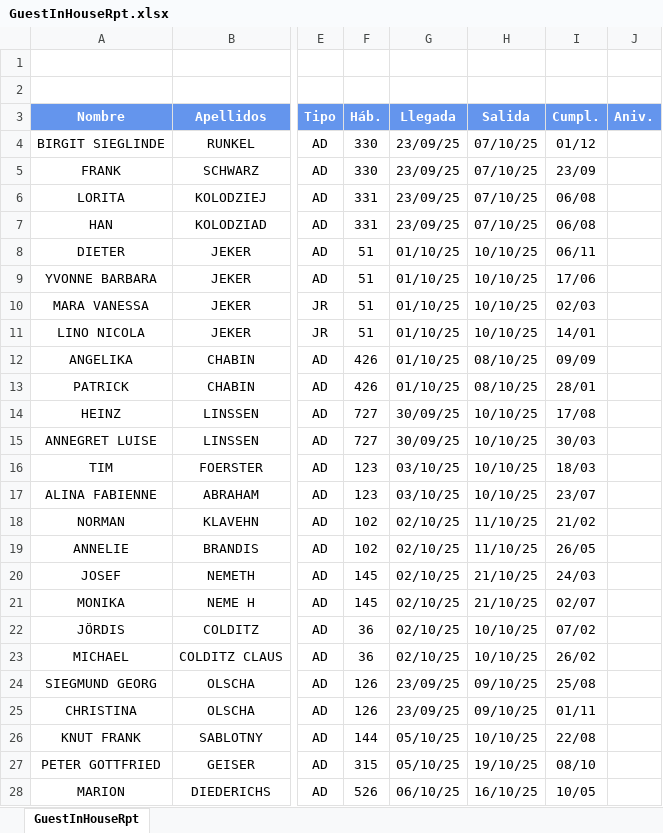
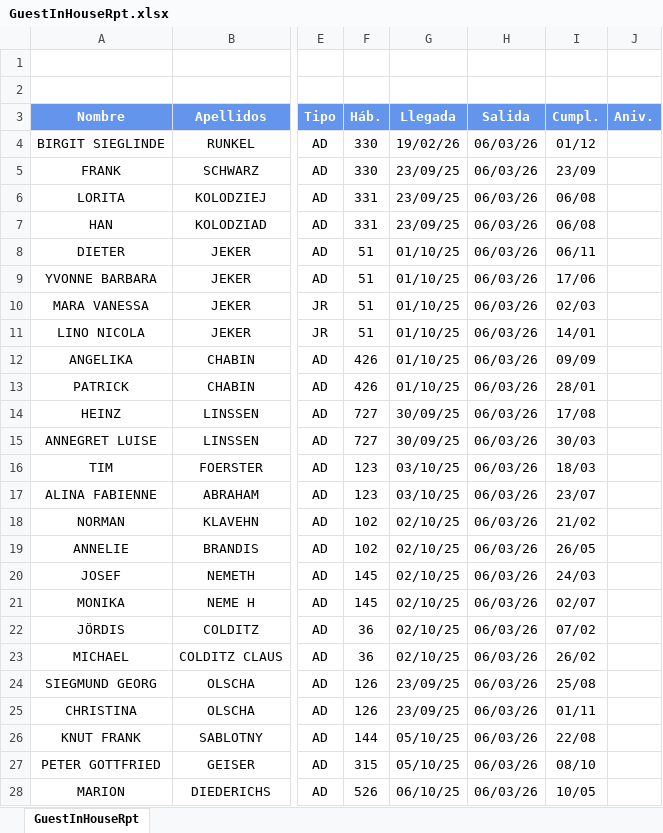
Before and after one commit to menfistoo/PUROBEACH_NEW, an Excel workbook: examples/GuestInHouseRpt.xlsx, sheet GuestInHouseRpt, drawn as a sheet; only a part is shown, gaps mark what is left out; values as stored, in another font and other column widths than the file's, no borders; the diff covers the shown part only; the diff names each change by its address in the sheet, - before the commit and + after, or states it on an @@ line.

```diff
--- a/examples/GuestInHouseRpt.xlsx (sheet GuestInHouseRpt)
+++ b/examples/GuestInHouseRpt.xlsx (sheet GuestInHouseRpt)
-G4 (Llegada): 23/09/25
+G4 (Llegada): 19/02/26
-H4:H7 (Salida): 07/10/25
+H4:H7 (Salida): 06/03/26
-H8:H11 (Salida): 10/10/25
+H8:H11 (Salida): 06/03/26
-H12:H13 (Salida): 08/10/25
+H12:H13 (Salida): 06/03/26
-H14:H17 (Salida): 10/10/25
+H14:H17 (Salida): 06/03/26
-H18:H19 (Salida): 11/10/25
+H18:H19 (Salida): 06/03/26
-H20:H21 (Salida): 21/10/25
+H20:H21 (Salida): 06/03/26
-H22:H23 (Salida): 10/10/25
+H22:H23 (Salida): 06/03/26
-H24:H25 (Salida): 09/10/25
+H24:H25 (Salida): 06/03/26
-H26 (Salida): 10/10/25
+H26 (Salida): 06/03/26
-H27 (Salida): 19/10/25
+H27 (Salida): 06/03/26
-H28 (Salida): 16/10/25
+H28 (Salida): 06/03/26
```
Also changed, not shown: 510 edited cells elsewhere in this sheet, 12 other files.
